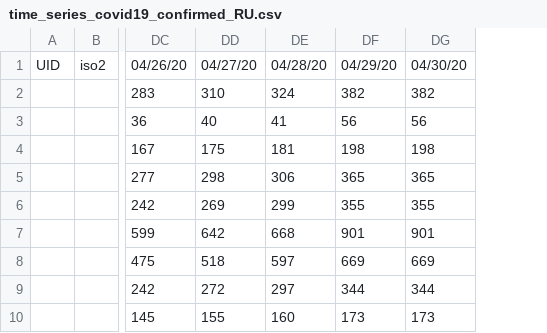
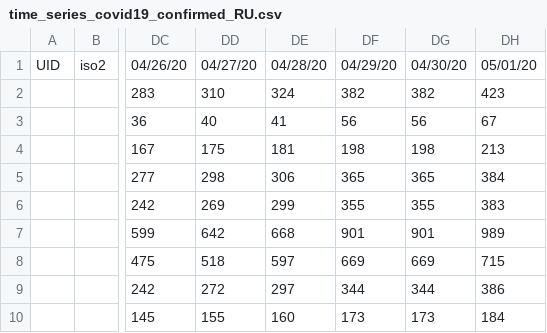
Before and after one commit to arrroh/COVID-19_plus_Russia, a CSV file: csse_covid_19_data/csse_covid_19_time_series/time_series_covid19_confirmed_RU.csv, drawn as a sheet; only a part is shown, gaps mark what is left out; the diff names each change by its address in the sheet, - before the commit and + after, or states it on an @@ line.

```diff
--- a/csse_covid_19_data/csse_covid_19_time_series/time_series_covid19_confirmed_RU.csv
+++ b/csse_covid_19_data/csse_covid_19_time_series/time_series_covid19_confirmed_RU.csv
+column DH, rows 1-10: 05/01/20 | 423 | 67 | 213 | 384 | 383 | 989 | 715 | 386 | 184
```
Also changed, not shown: csse_covid_19_data/csse_covid_19_time_series/time_series_covid19_deaths_RU.csv.
